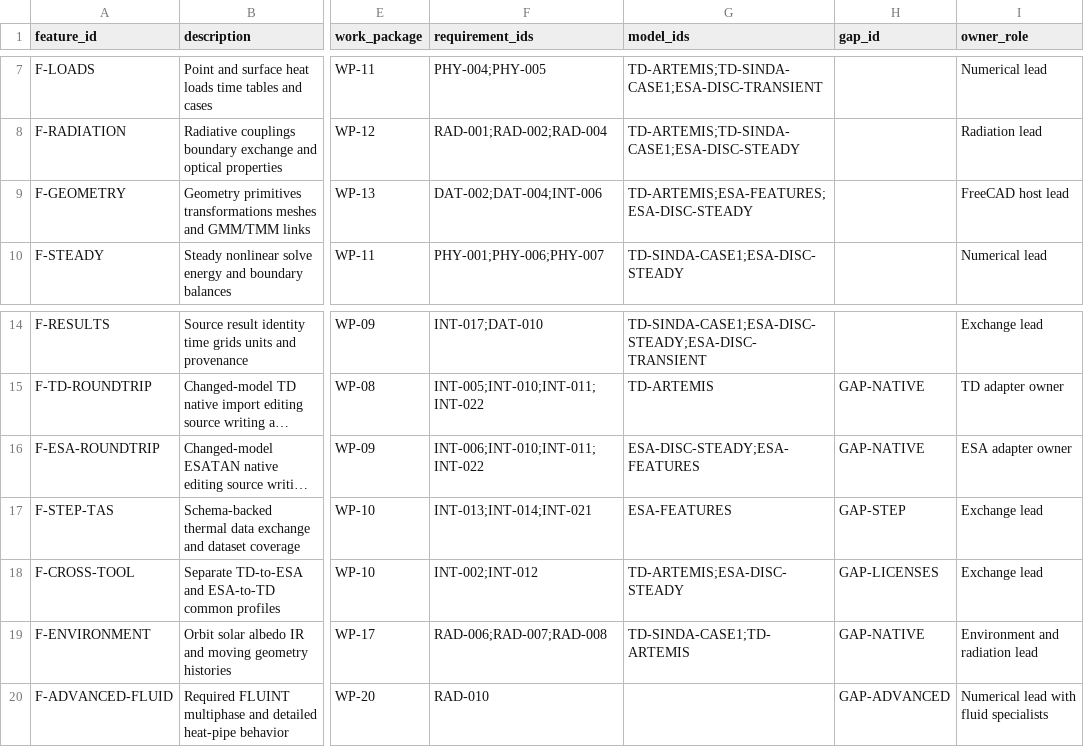
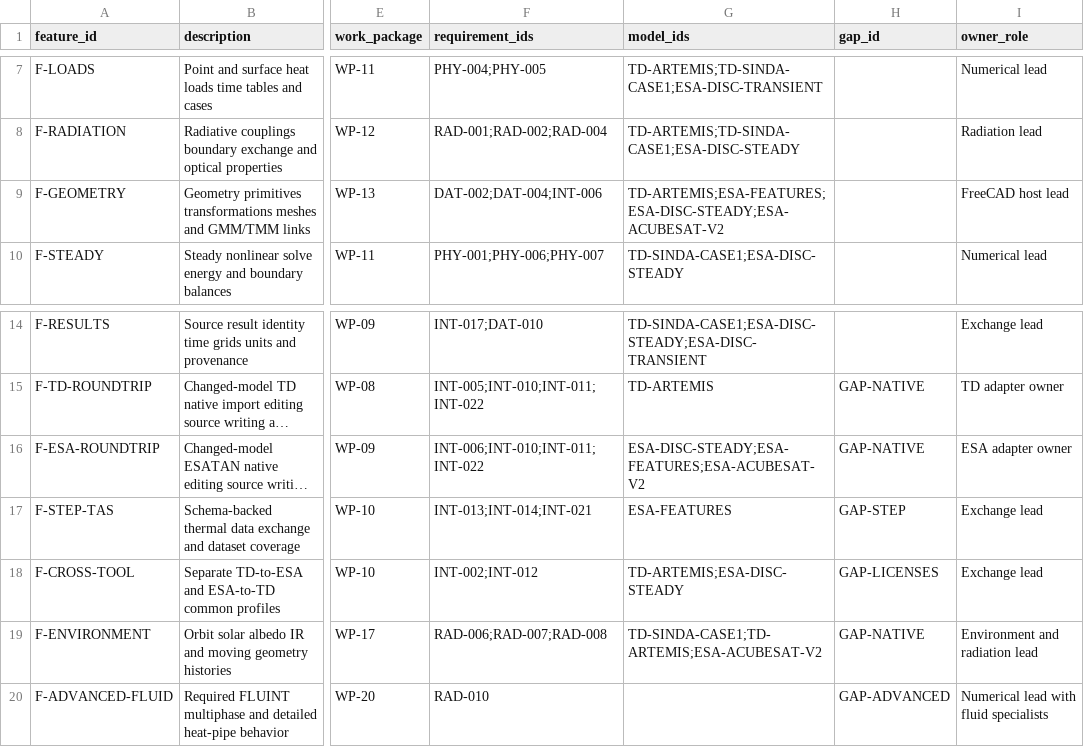
Before and after one commit to Bored-Anarchist/freecad-space-thermal, a CSV file: inventory/feature-map.csv, drawn as a sheet; only a part is shown, gaps mark what is left out; long unchanged cells end in …; the diff names each change by its address in the sheet, - before the commit and + after, or states it on an @@ line.

```diff
--- a/inventory/feature-map.csv
+++ b/inventory/feature-map.csv
-G9 (model_ids): TD-ARTEMIS;ESA-FEATURES;ESA-DISC-STEADY
+G9 (model_ids): TD-ARTEMIS;ESA-FEATURES;ESA-DISC-STEADY;ESA-ACUBESAT-V2
-G16 (model_ids): ESA-DISC-STEADY;ESA-FEATURES
+G16 (model_ids): ESA-DISC-STEADY;ESA-FEATURES;ESA-ACUBESAT-V2
-G19 (model_ids): TD-SINDA-CASE1;TD-ARTEMIS
+G19 (model_ids): TD-SINDA-CASE1;TD-ARTEMIS;ESA-ACUBESAT-V2
```
Also changed, not shown: plans/work-packages.csv, 6 other files.
